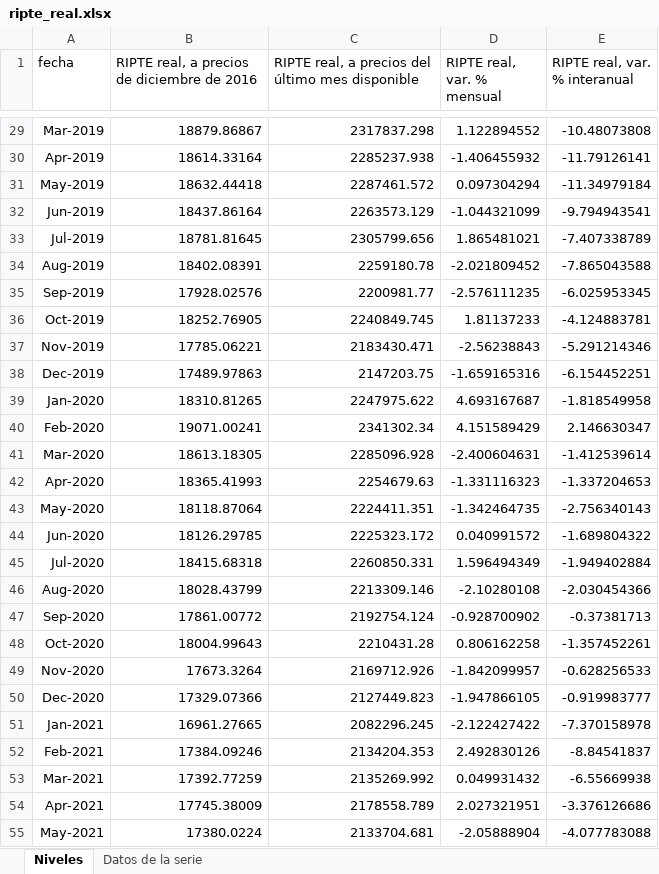
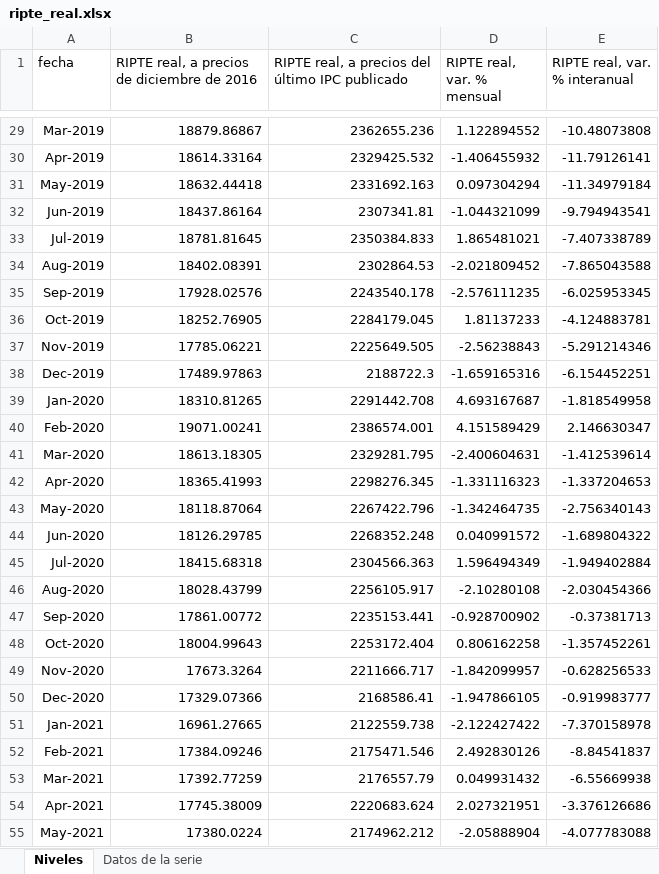
Before and after one commit to rodrigotperelsztein-source/monitor-series, an Excel workbook: data/excel/ripte_real.xlsx, sheet Niveles, drawn as a sheet; only a part is shown, gaps mark what is left out; values as stored, in another font and other column widths than the file's, no borders; the diff covers the shown part only; the diff names each change by its address in the sheet, - before the commit and + after, or states it on an @@ line.

```diff
--- a/data/excel/ripte_real.xlsx (sheet Niveles)
+++ b/data/excel/ripte_real.xlsx (sheet Niveles)
-C1: …del último mes disponible
+C1: …del último IPC publicado
-C29: 2317837.298
+C29: 2362655.236
-C30: 2285237.938
+C30: 2329425.532
-C31: 2287461.572
+C31: 2331692.163
-C32: 2263573.129
+C32: 2307341.81
-C33: 2305799.656
+C33: 2350384.833
-C34: 2259180.78
+C34: 2302864.53
-C35: 2200981.77
+C35: 2243540.178
-C36: 2240849.745
+C36: 2284179.045
-C37: 2183430.471
+C37: 2225649.505
-C38: 2147203.75
+C38: 2188722.3
-C39: 2247975.622
+C39: 2291442.708
-C40: 2341302.34
+C40: 2386574.001
-C41: 2285096.928
+C41: 2329281.795
-C42: 2254679.63
+C42: 2298276.345
-C43: 2224411.351
+C43: 2267422.796
-C44: 2225323.172
+C44: 2268352.248
-C45: 2260850.331
+C45: 2304566.363
-C46: 2213309.146
+C46: 2256105.917
-C47: 2192754.124
+C47: 2235153.441
-C48: 2210431.28
+C48: 2253172.404
-C49: 2169712.926
+C49: 2211666.717
-C50: 2127449.823
+C50: 2168586.41
-C51: 2082296.245
+C51: 2122559.738
-C52: 2134204.353
+C52: 2175471.546
-C53: 2135269.992
+C53: 2176557.79
-C54: 2178558.789
+C54: 2220683.624
-C55: 2133704.681
+C55: 2174962.212
```
Also changed, not shown: 90 edited cells elsewhere in this sheet, 6 other files.
